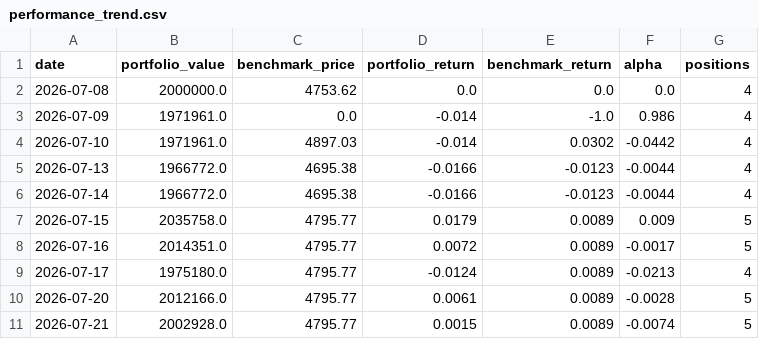
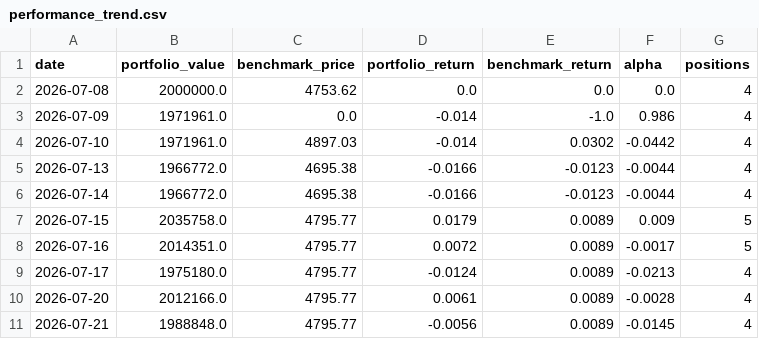
Before and after one commit to huangjialing0010/da-a-trading, a CSV file: output/performance_trend.csv, drawn as a sheet.

```diff
--- a/output/performance_trend.csv
+++ b/output/performance_trend.csv
@@ -9,3 +9,3 @@ date,portfolio_value,benchmark_price,portfolio_return,benchmark_return,alpha,pos
 2026-07-17,1975180.0,4795.77,-0.0124,0.0089,-0.0213,4
-2026-07-20,2012166.0,4795.77,0.0061,0.0089,-0.0028,5
-2026-07-21,2002928.0,4795.77,0.0015,0.0089,-0.0074,5
+2026-07-20,2012166.0,4795.77,0.0061,0.0089,-0.0028,4
+2026-07-21,1988848.0,4795.77,-0.0056,0.0089,-0.0145,4
```
Also changed, not shown: output/trades_trend.csv, 2 other files.
